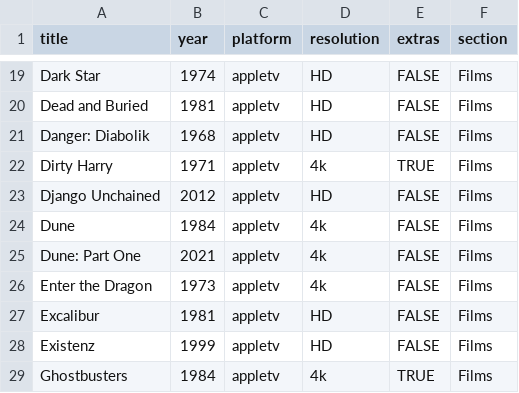
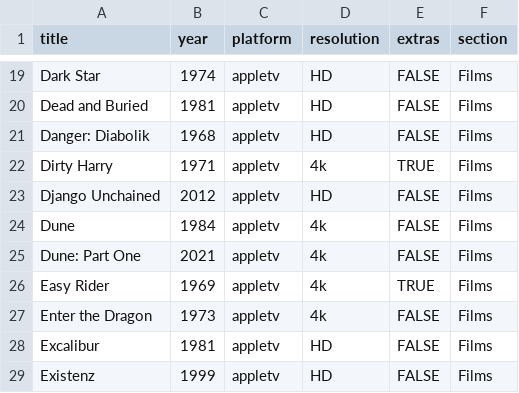
Before and after one commit to rdubar/rogkit, a CSV file: rogkit_package/media/media.csv, drawn as a sheet; only a part is shown, gaps mark what is left out; the shorter side is filled out with more unchanged rows; the diff names each change by its address in the sheet, - before the commit and + after, or states it on an @@ line.

Commit message:
Media: added Easy Rder 4k

```diff
--- a/rogkit_package/media/media.csv
+++ b/rogkit_package/media/media.csv
+row 26: Easy Rider | 1969 | appletv | 4k | TRUE | Films
```
